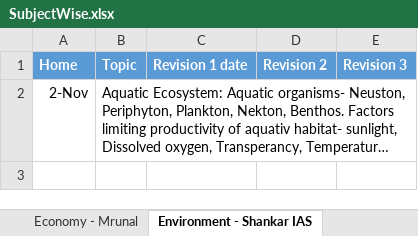
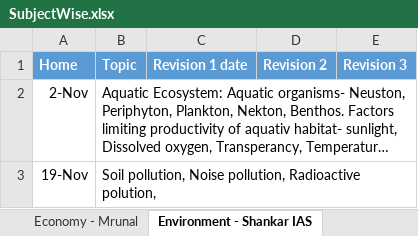
Before and after one commit to dipak004/Hello-word, an Excel workbook: SubjectWise.xlsx, sheet Environment - Shankar IAS, drawn as a sheet; long unchanged cells end in …; values as stored, in another font and other column widths than the file's, no borders; the diff names each change by its address in the sheet, - before the commit and + after, or states it on an @@ line.

```diff
--- a/SubjectWise.xlsx (sheet Environment - Shankar IAS)
+++ b/SubjectWise.xlsx (sheet Environment - Shankar IAS)
+row 3: 19-Nov | Soil pollution, Noise pollution, Radioactive polution,
```
Also changed, not shown: sheet Geo- Mrunal, sheet AncientHistory, sheet Daily Hindu, sheet Quora.
